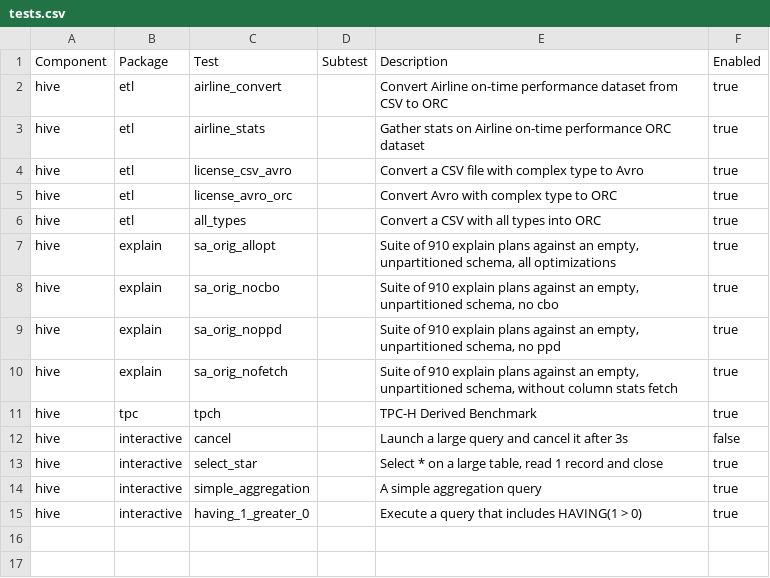
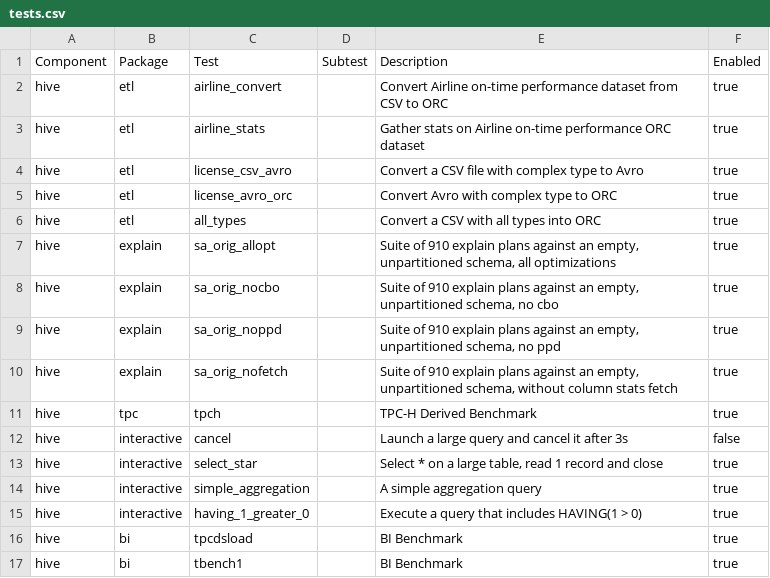
Before and after one commit to thinkmassive/structor, a CSV file: modules/benchmetrics/files/tests.csv, drawn as a sheet; the diff names each change by its address in the sheet, - before the commit and + after, or states it on an @@ line.

Commit message:
Improvements to the test frameworks.

```diff
--- a/modules/benchmetrics/files/tests.csv
+++ b/modules/benchmetrics/files/tests.csv
+row 16: hive | bi | tpcdsload |  | BI Benchmark | true
+row 17: hive | bi | tbench1 |  | BI Benchmark | true
```
Also changed, not shown: 3 other files.
